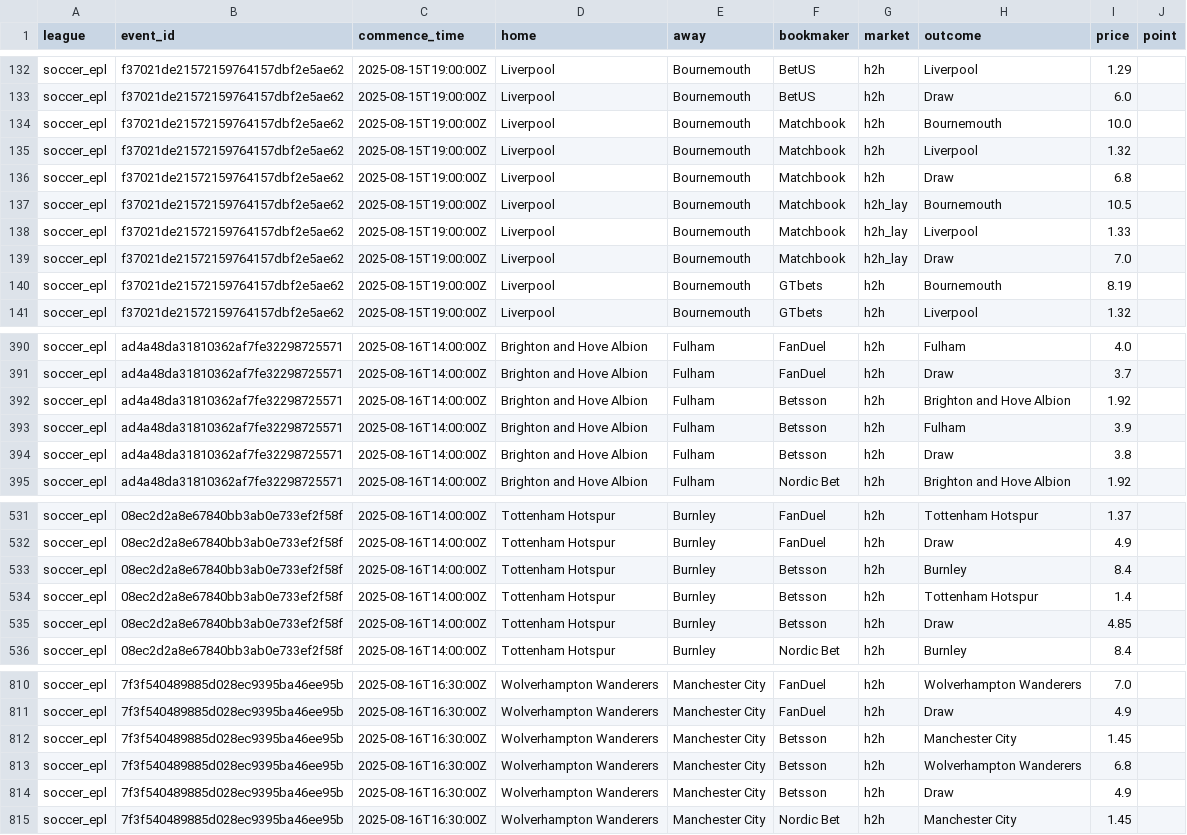
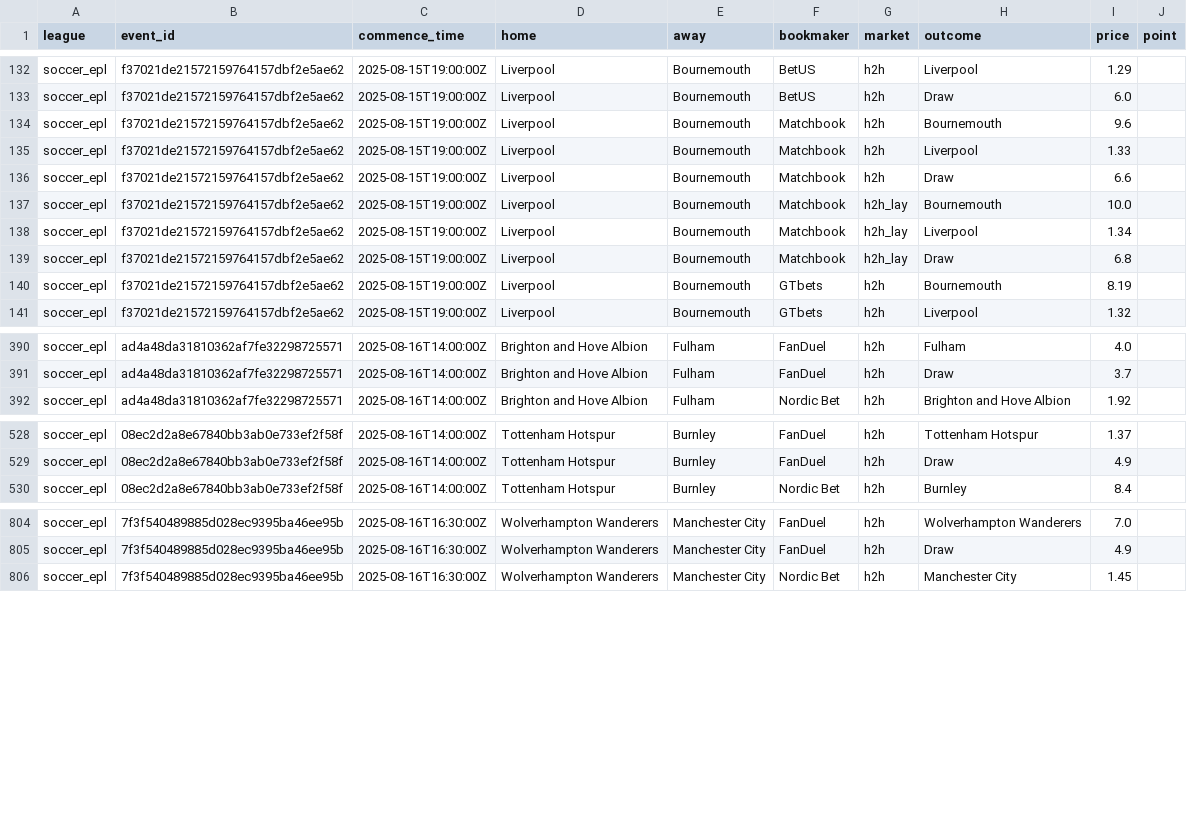
Before and after one commit to victormso-create/ev-football-agents, a CSV file: data/odds_raw.csv, drawn as a sheet; only a part is shown, gaps mark what is left out; the diff covers the shown part only.

```diff
--- a/data/odds_raw.csv
+++ b/data/odds_raw.csv
@@ -133,8 +133,8 @@ soccer_epl,f37021de21572159764157dbf2e5ae62,2025-08-15T19:00:00Z,Liverpool,Bourn
 soccer_epl,f37021de21572159764157dbf2e5ae62,2025-08-15T19:00:00Z,Liverpool,Bournemouth,BetUS,h2h,Draw,6.0,
-soccer_epl,f37021de21572159764157dbf2e5ae62,2025-08-15T19:00:00Z,Liverpool,Bournemouth,Matchbook,h2h,Bournemouth,10.0,
-soccer_epl,f37021de21572159764157dbf2e5ae62,2025-08-15T19:00:00Z,Liverpool,Bournemouth,Matchbook,h2h,Liverpool,1.32,
-soccer_epl,f37021de21572159764157dbf2e5ae62,2025-08-15T19:00:00Z,Liverpool,Bournemouth,Matchbook,h2h,Draw,6.8,
-soccer_epl,f37021de21572159764157dbf2e5ae62,2025-08-15T19:00:00Z,Liverpool,Bournemouth,Matchbook,h2h_lay,Bournemouth,10.5,
-soccer_epl,f37021de21572159764157dbf2e5ae62,2025-08-15T19:00:00Z,Liverpool,Bournemouth,Matchbook,h2h_lay,Liverpool,1.33,
-soccer_epl,f37021de21572159764157dbf2e5ae62,2025-08-15T19:00:00Z,Liverpool,Bournemouth,Matchbook,h2h_lay,Draw,7.0,
+soccer_epl,f37021de21572159764157dbf2e5ae62,2025-08-15T19:00:00Z,Liverpool,Bournemouth,Matchbook,h2h,Bournemouth,9.6,
+soccer_epl,f37021de21572159764157dbf2e5ae62,2025-08-15T19:00:00Z,Liverpool,Bournemouth,Matchbook,h2h,Liverpool,1.33,
+soccer_epl,f37021de21572159764157dbf2e5ae62,2025-08-15T19:00:00Z,Liverpool,Bournemouth,Matchbook,h2h,Draw,6.6,
+soccer_epl,f37021de21572159764157dbf2e5ae62,2025-08-15T19:00:00Z,Liverpool,Bournemouth,Matchbook,h2h_lay,Bournemouth,10.0,
+soccer_epl,f37021de21572159764157dbf2e5ae62,2025-08-15T19:00:00Z,Liverpool,Bournemouth,Matchbook,h2h_lay,Liverpool,1.34,
+soccer_epl,f37021de21572159764157dbf2e5ae62,2025-08-15T19:00:00Z,Liverpool,Bournemouth,Matchbook,h2h_lay,Draw,6.8,
 soccer_epl,f37021de21572159764157dbf2e5ae62,2025-08-15T19:00:00Z,Liverpool,Bournemouth,GTbets,h2h,Bournemouth,8.19,
@@ -391,5 +391,2 @@ soccer_epl,ad4a48da31810362af7fe32298725571,2025-08-16T14:00:00Z,Brighton and Ho
 soccer_epl,ad4a48da31810362af7fe32298725571,2025-08-16T14:00:00Z,Brighton and Hove Albion,Fulham,FanDuel,h2h,Draw,3.7,
-soccer_epl,ad4a48da31810362af7fe32298725571,2025-08-16T14:00:00Z,Brighton and Hove Albion,Fulham,Betsson,h2h,Brighton and Hove Albion,1.92,
-soccer_epl,ad4a48da31810362af7fe32298725571,2025-08-16T14:00:00Z,Brighton and Hove Albion,Fulham,Betsson,h2h,Fulham,3.9,
-soccer_epl,ad4a48da31810362af7fe32298725571,2025-08-16T14:00:00Z,Brighton and Hove Albion,Fulham,Betsson,h2h,Draw,3.8,
 soccer_epl,ad4a48da31810362af7fe32298725571,2025-08-16T14:00:00Z,Brighton and Hove Albion,Fulham,Nordic Bet,h2h,Brighton and Hove Albion,1.92,
@@ -532,5 +529,2 @@ soccer_epl,08ec2d2a8e67840bb3ab0e733ef2f58f,2025-08-16T14:00:00Z,Tottenham Hotsp
 soccer_epl,08ec2d2a8e67840bb3ab0e733ef2f58f,2025-08-16T14:00:00Z,Tottenham Hotspur,Burnley,FanDuel,h2h,Draw,4.9,
-soccer_epl,08ec2d2a8e67840bb3ab0e733ef2f58f,2025-08-16T14:00:00Z,Tottenham Hotspur,Burnley,Betsson,h2h,Burnley,8.4,
-soccer_epl,08ec2d2a8e67840bb3ab0e733ef2f58f,2025-08-16T14:00:00Z,Tottenham Hotspur,Burnley,Betsson,h2h,Tottenham Hotspur,1.4,
-soccer_epl,08ec2d2a8e67840bb3ab0e733ef2f58f,2025-08-16T14:00:00Z,Tottenham Hotspur,Burnley,Betsson,h2h,Draw,4.85,
 soccer_epl,08ec2d2a8e67840bb3ab0e733ef2f58f,2025-08-16T14:00:00Z,Tottenham Hotspur,Burnley,Nordic Bet,h2h,Burnley,8.4,
@@ -811,5 +805,2 @@ soccer_epl,7f3f540489885d028ec9395ba46ee95b,2025-08-16T16:30:00Z,Wolverhampton W
 soccer_epl,7f3f540489885d028ec9395ba46ee95b,2025-08-16T16:30:00Z,Wolverhampton Wanderers,Manchester City,FanDuel,h2h,Draw,4.9,
-soccer_epl,7f3f540489885d028ec9395ba46ee95b,2025-08-16T16:30:00Z,Wolverhampton Wanderers,Manchester City,Betsson,h2h,Manchester City,1.45,
-soccer_epl,7f3f540489885d028ec9395ba46ee95b,2025-08-16T16:30:00Z,Wolverhampton Wanderers,Manchester City,Betsson,h2h,Wolverhampton Wanderers,6.8,
-soccer_epl,7f3f540489885d028ec9395ba46ee95b,2025-08-16T16:30:00Z,Wolverhampton Wanderers,Manchester City,Betsson,h2h,Draw,4.9,
 soccer_epl,7f3f540489885d028ec9395ba46ee95b,2025-08-16T16:30:00Z,Wolverhampton Wanderers,Manchester City,Nordic Bet,h2h,Manchester City,1.45,
```
Also changed, not shown: 108 edited cells elsewhere in this file, data/agg_h2h.csv, data/export_for_excel.csv.
